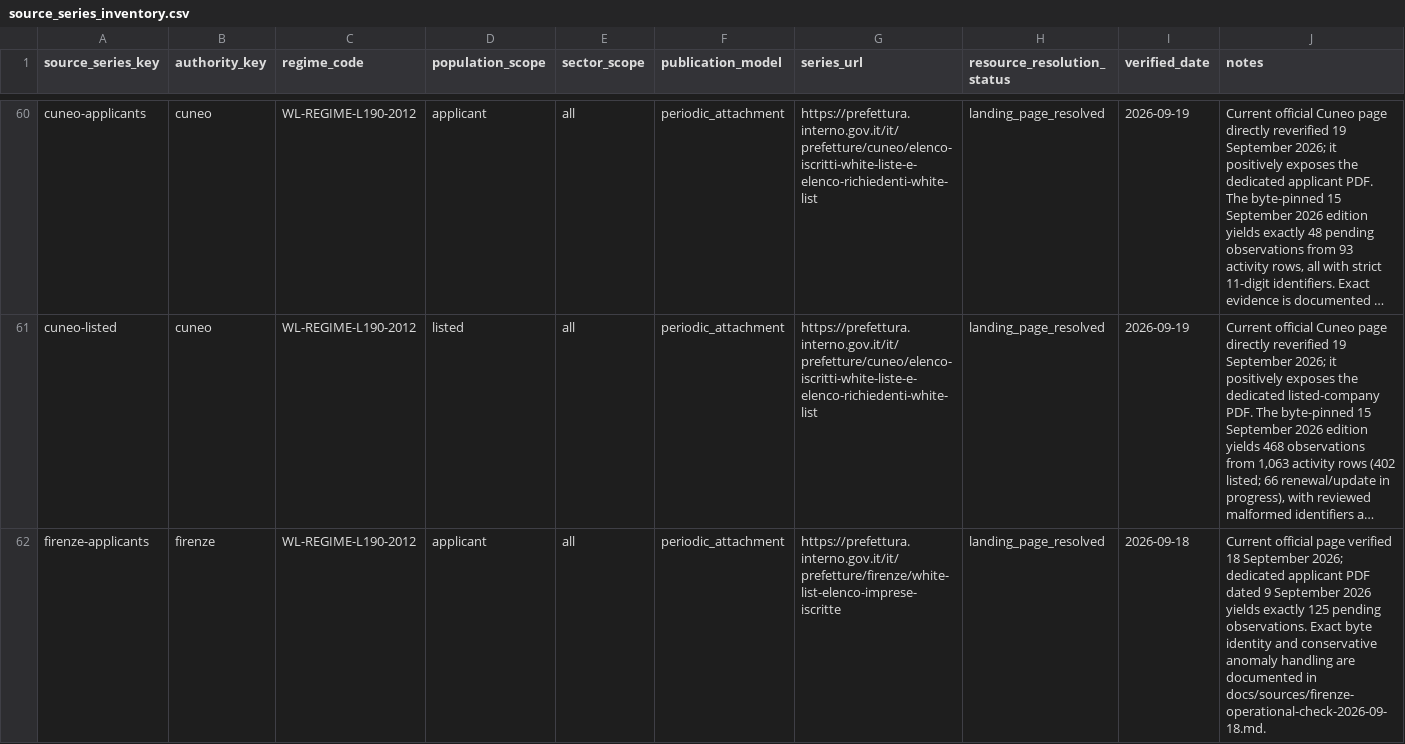
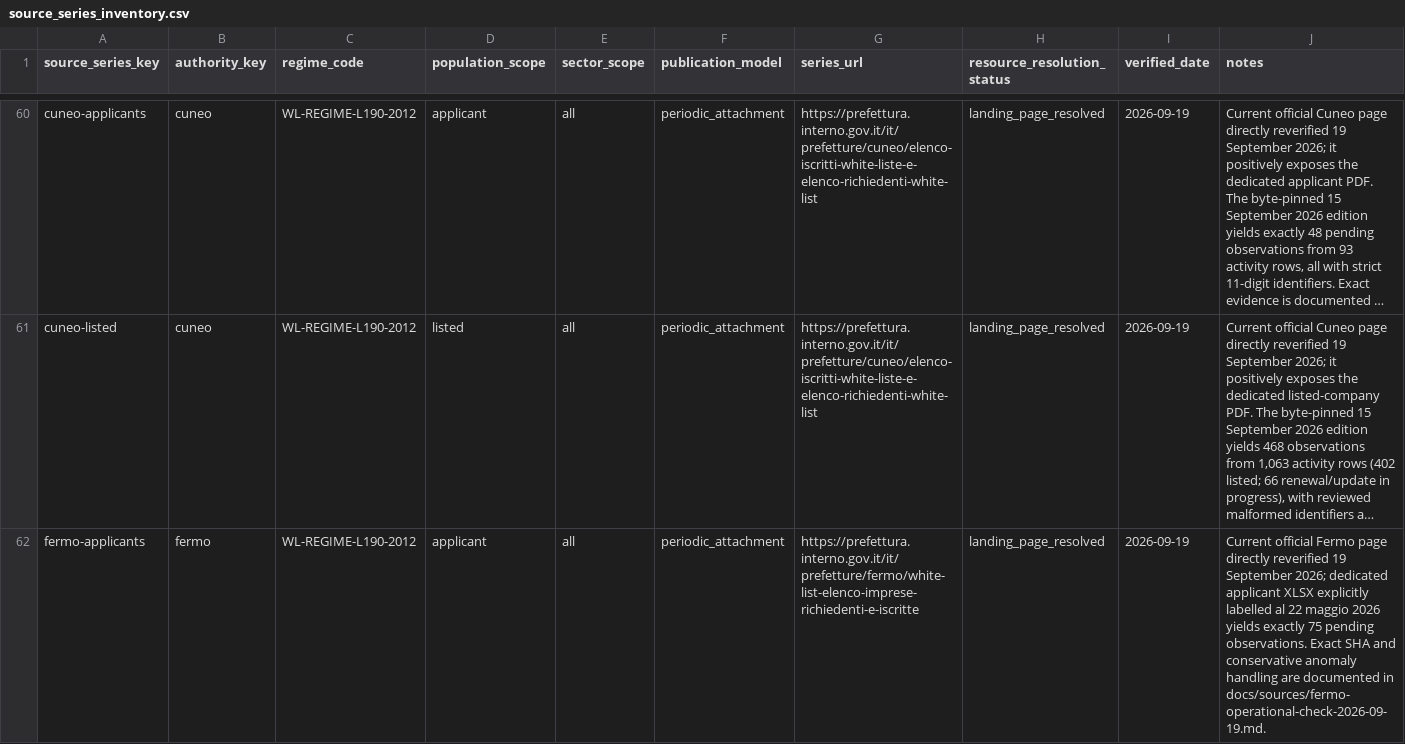
Before and after one commit to colazeta/italian-anti-mafia-whitelist, a CSV file: data/source_registry/source_series_inventory.csv, drawn as a sheet; only a part is shown, gaps mark what is left out; the shorter side is filled out with more unchanged rows; long unchanged cells end in …; the diff covers the shown part only; the diff names each change by its address in the sheet, - before the commit and + after, or states it on an @@ line.

```diff
--- a/data/source_registry/source_series_inventory.csv
+++ b/data/source_registry/source_series_inventory.csv
+row 62: fermo-applicants | fermo | WL-REGIME-L190-2012 | applicant | all | periodic_attachment | https://prefettura.interno.gov.it/it/prefetture/fermo/white-list-elenco-imprese-richiedenti-e-iscritte | landing_page_resolved | 2026-09-19 | Current official Fermo page directly reverified 19 September 2026; dedicated applicant XLSX explicitly labelled al 22 maggio 2026 yields exactly 75 pending observations. Exact SHA and conservative anomaly handling are documented in docs/sources/fermo-operational-check-2026-09-19.md.
```
Also changed, not shown: 1 added row elsewhere in this file, data/catalog.csv, data/source_registry/verified_primary_pages.csv, 8 other files.
